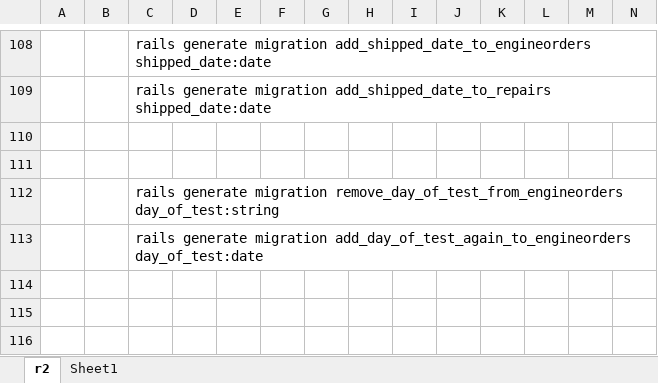
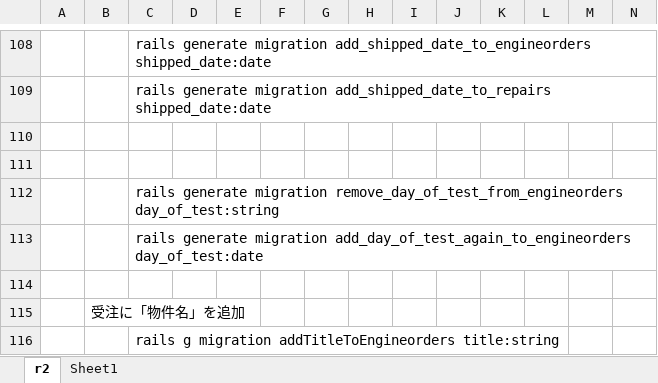
Before and after one commit to yada-ITA/csr2, an Excel workbook: doc/r2_scaffold.xlsx, sheet r2, drawn as a sheet; only a part is shown, gaps mark what is left out; values as stored, in another font and other column widths than the file's, no borders; rows hold the shown columns only; the diff names each change by its address in the sheet, - before the commit and + after, or states it on an @@ line.

```diff
--- a/doc/r2_scaffold.xlsx (sheet r2)
+++ b/doc/r2_scaffold.xlsx (sheet r2)
+row 114: (empty)
+row 115:  | 受注に「物件名」を追加
+row 116:  |  | rails g migration addTitleToEngineorders title:string
```
Also changed, not shown: 18 other files.
